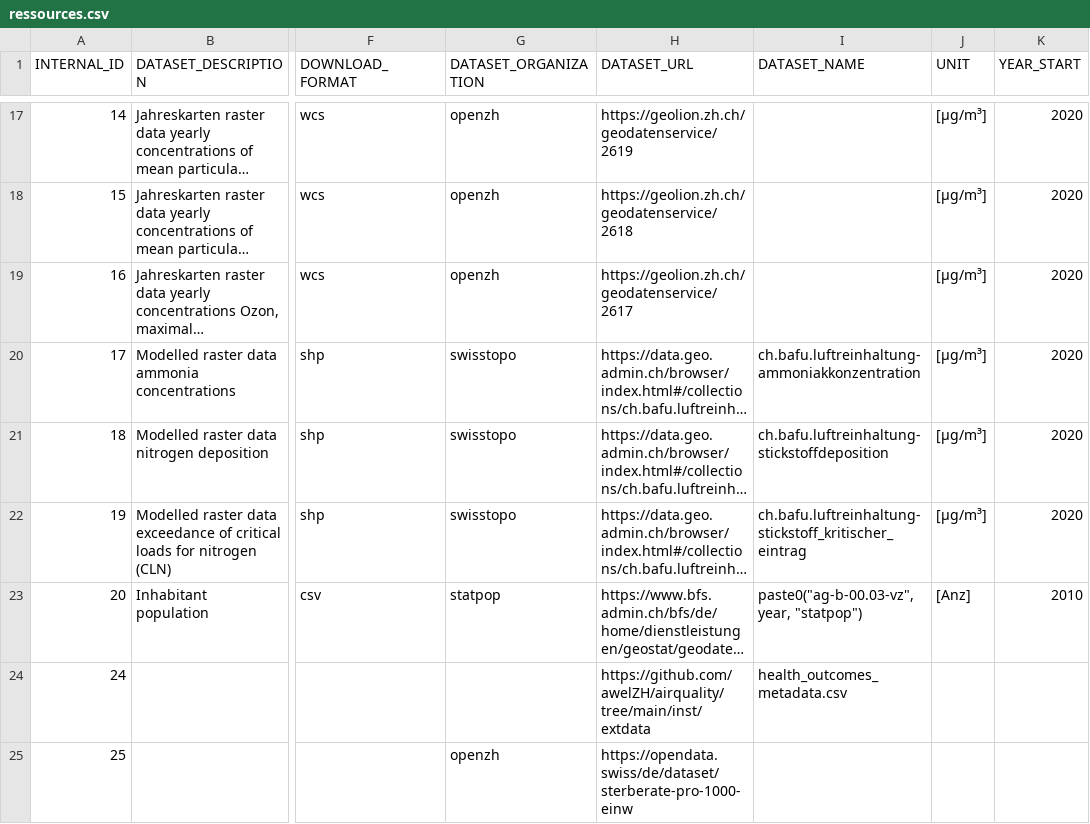
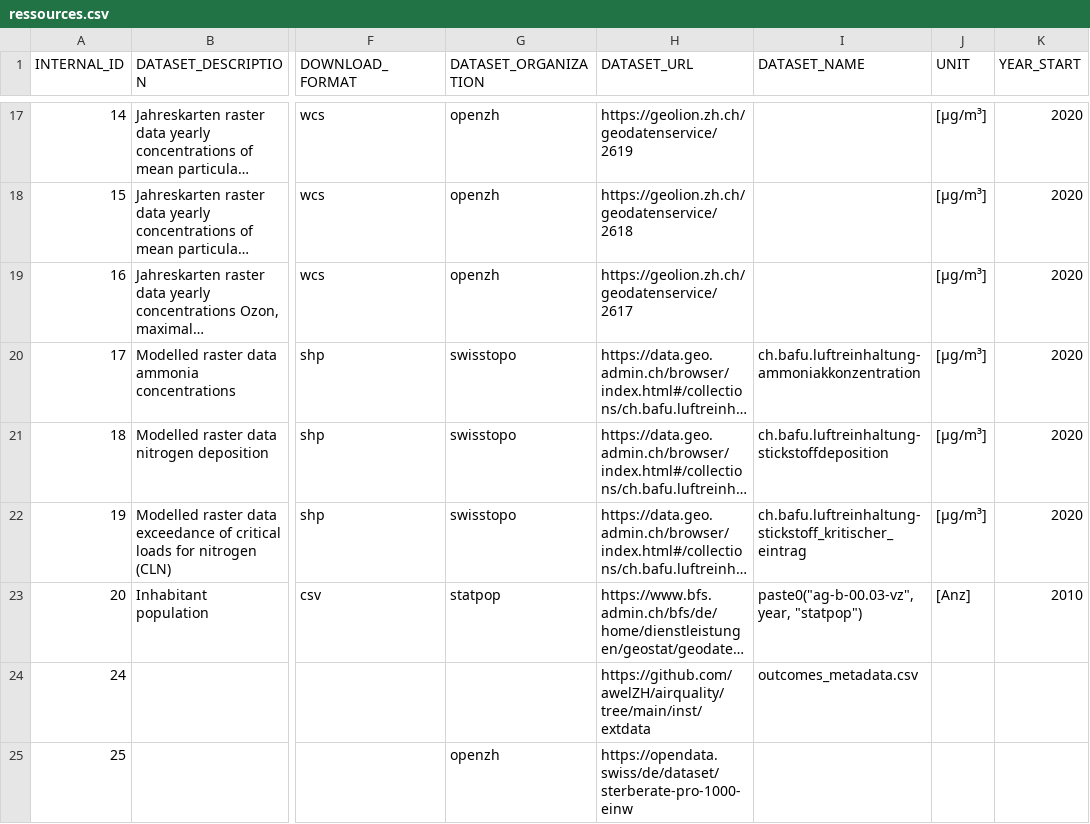
Before and after one commit to awelZH/airquality, a CSV file: inst/extdata/meta/ressources.csv, drawn as a sheet; only a part is shown, gaps mark what is left out; long unchanged cells end in …; the diff names each change by its address in the sheet, - before the commit and + after, or states it on an @@ line.

Commit message:
outcomes work-in-progress

```diff
--- a/inst/extdata/meta/ressources.csv
+++ b/inst/extdata/meta/ressources.csv
-I24 (DATASET_NAME): health_outcomes_metadata.csv
+I24 (DATASET_NAME): outcomes_metadata.csv
```
Also changed, not shown: inst/extdata/meta/log.csv, 6 other files.
